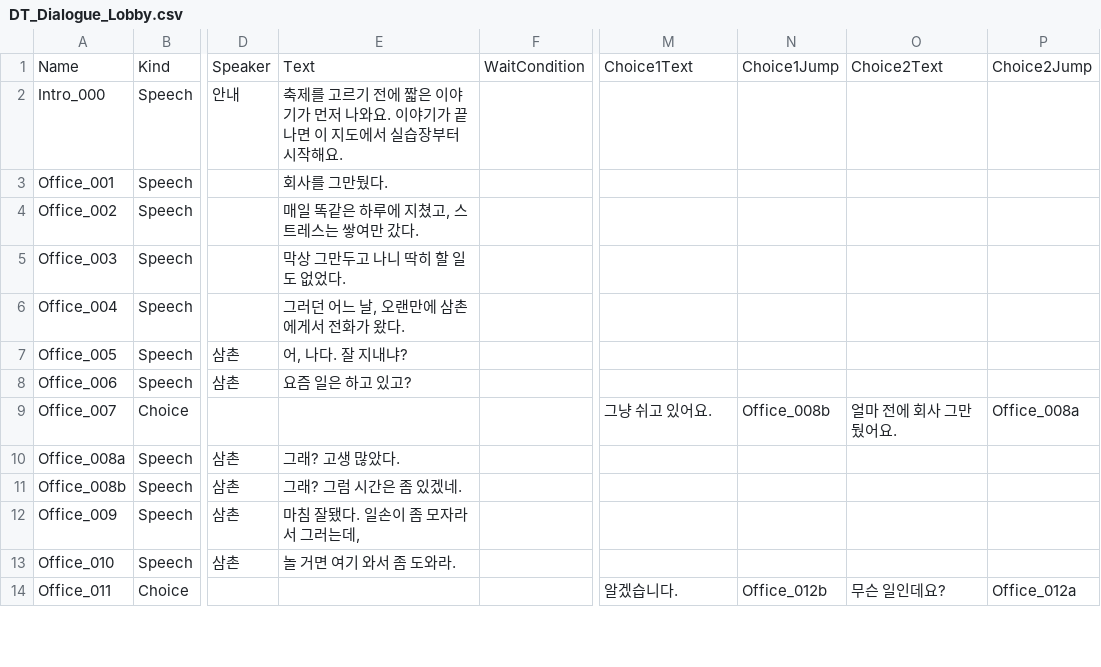
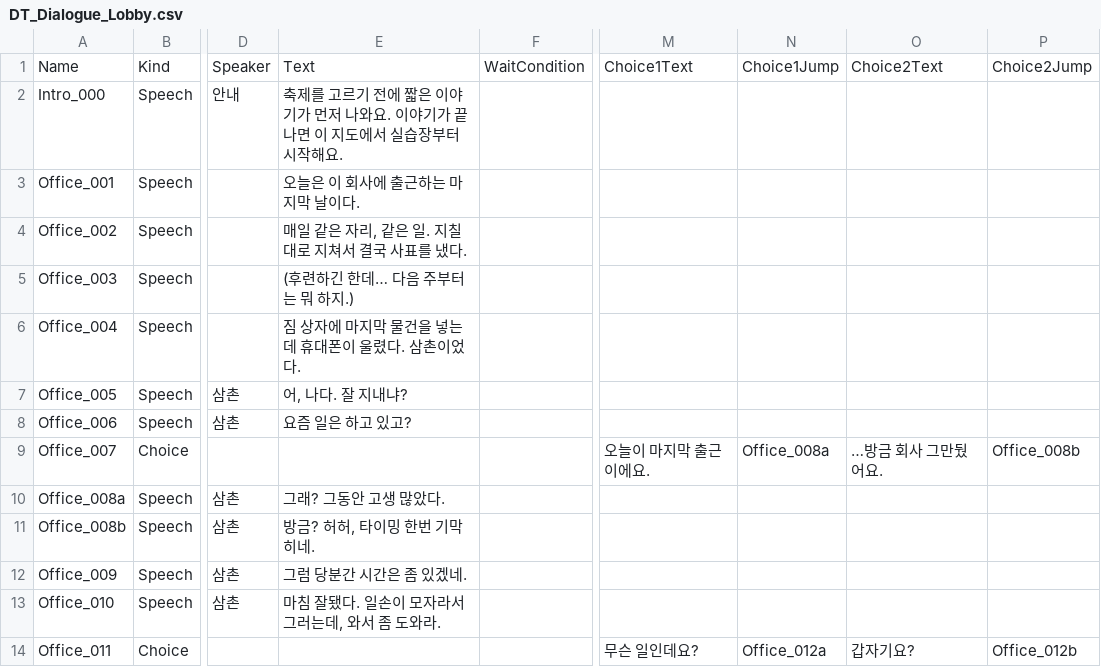
Before and after one commit to Mygarden797/FestaFiesta, a CSV file: Content/FestaFiesta/Data/Tutorial/DT_Dialogue_Lobby.csv, drawn as a sheet; only a part is shown, gaps mark what is left out; the diff covers the shown part only; the diff names each change by its address in the sheet, - before the commit and + after, or states it on an @@ line.

```diff
--- a/Content/FestaFiesta/Data/Tutorial/DT_Dialogue_Lobby.csv
+++ b/Content/FestaFiesta/Data/Tutorial/DT_Dialogue_Lobby.csv
-E3: 회사를 그만뒀다.
+E3: 오늘은 이 회사에 출근하는 마지막 날이다.
-E4: 매일 똑같은 하루에 지쳤고, 스트레스는 쌓여만 갔다.
+E4: 매일 같은 자리, 같은 일. 지칠 대로 지쳐서 결국 사표를 냈다.
-E5: 막상 그만두고 나니 딱히 할 일도 없었다.
+E5: (후련하긴 한데… 다음 주부터는 뭐 하지.)
-E6: 그러던 어느 날, 오랜만에 삼촌에게서 전화가 왔다.
+E6: 짐 상자에 마지막 물건을 넣는데 휴대폰이 울렸다. 삼촌이었다.
-M9: 그냥 쉬고 있어요.
+M9: 오늘이 마지막 출근이에요.
-N9: Office_008b
+N9: Office_008a
-O9: 얼마 전에 회사 그만뒀어요.
+O9: …방금 회사 그만뒀어요.
-P9: Office_008a
+P9: Office_008b
-E10: 그래? 고생 많았다.
+E10: 그래? 그동안 고생 많았다.
-E11: 그래? 그럼 시간은 좀 있겠네.
+E11: 방금? 허허, 타이밍 한번 기막히네.
-E12: 마침 잘됐다. 일손이 좀 모자라서 그러는데,
+E12: 그럼 당분간 시간은 좀 있겠네.
-E13: 놀 거면 여기 와서 좀 도와라.
+E13: 마침 잘됐다. 일손이 모자라서 그러는데, 와서 좀 도와라.
-M14: 알겠습니다.
+M14: 무슨 일인데요?
-N14: Office_012b
+N14: Office_012a
-O14: 무슨 일인데요?
+O14: 갑자기요?
-P14: Office_012a
+P14: Office_012b
```
Also changed, not shown: 12 added rows, 2 removed rows and 32 edited cells elsewhere in this file, 13 other files.
